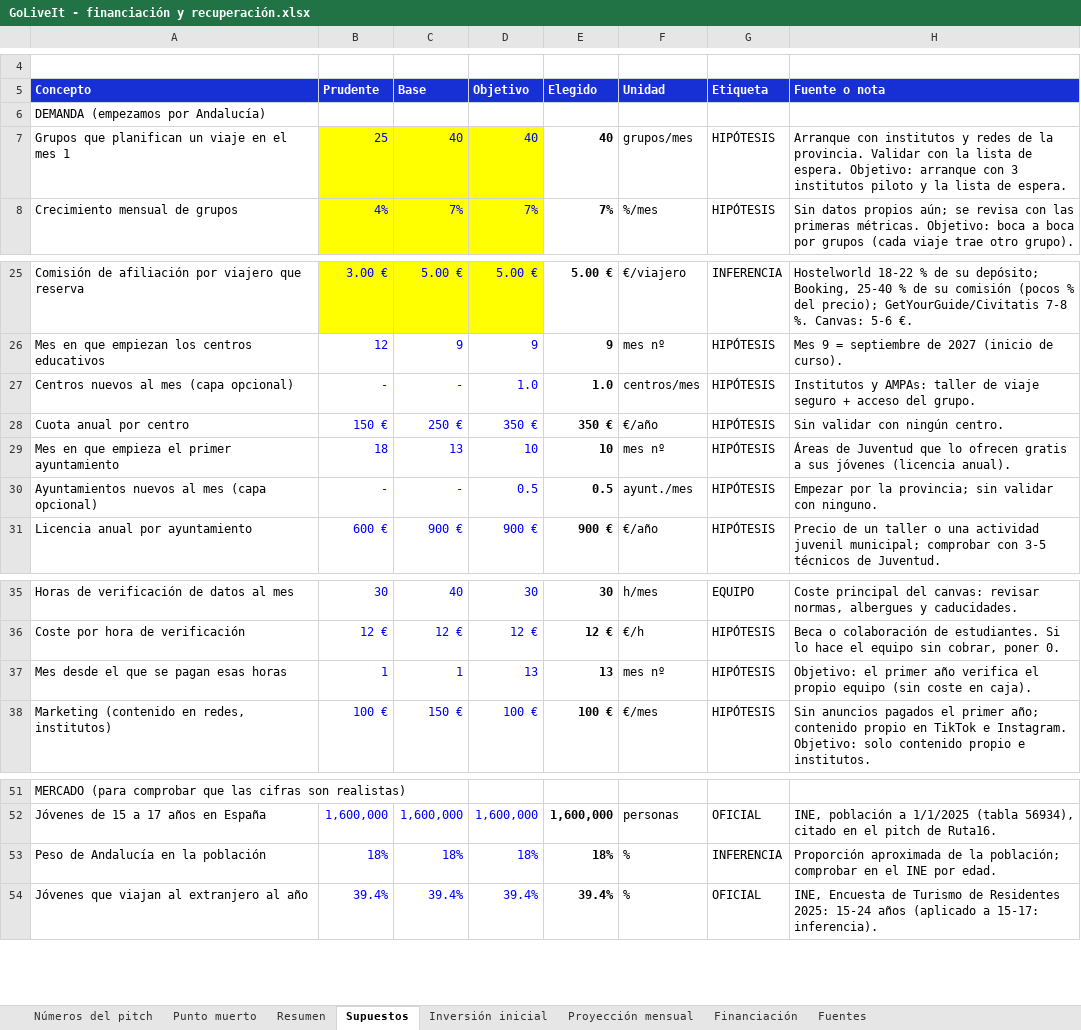
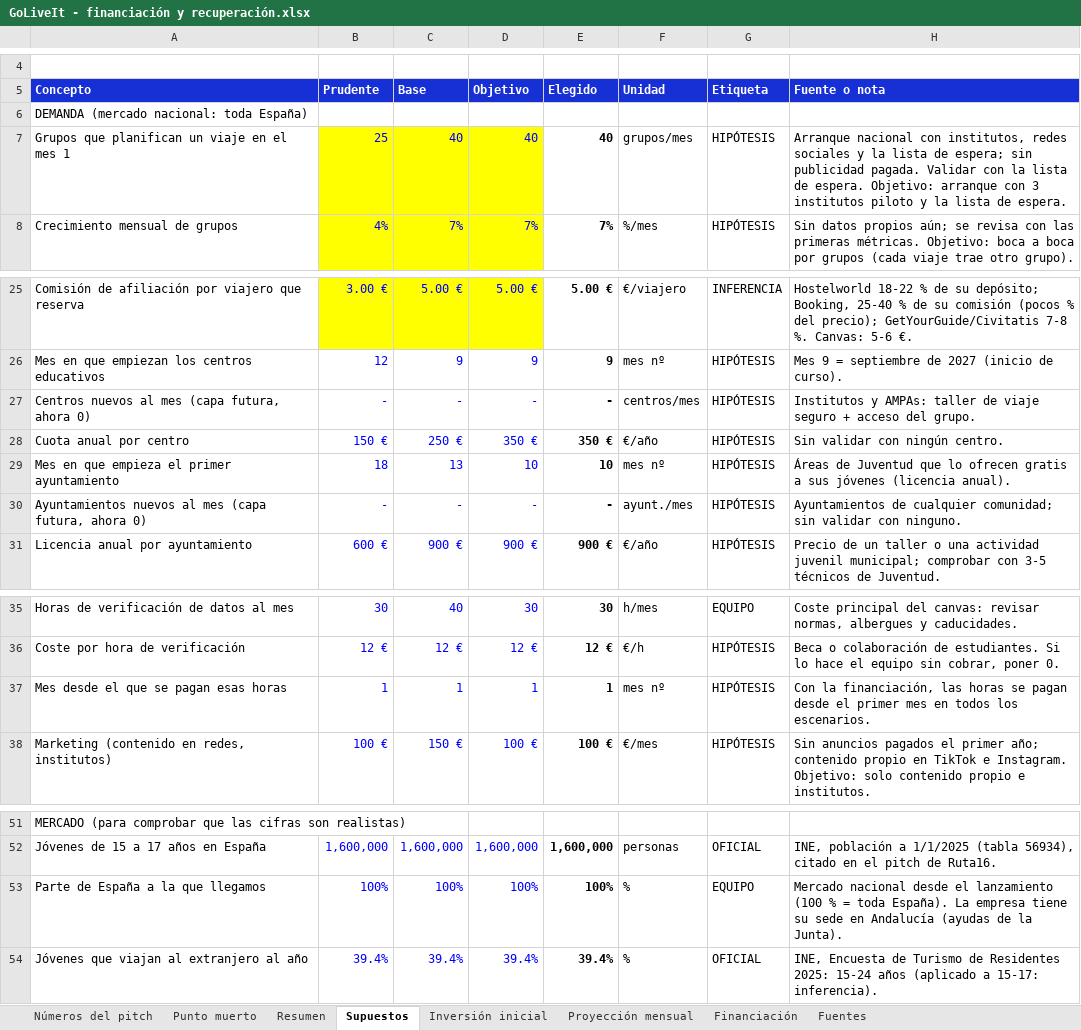
Before and after one commit to alberperezgon-boop/viajes-jovenes, an Excel workbook: 80 Negocio/GoLiveIt - financiación y recuperación.xlsx, sheet Supuestos, drawn as a sheet; only a part is shown, gaps mark what is left out; values as stored, in another font and other column widths than the file's, no borders; removed rows and columns are numbered as before the commit, all else as after; the diff names each change by its address in the sheet, - before the commit and + after, or states it on an @@ line.

```diff
--- a/80 Negocio/GoLiveIt - financiación y recuperación.xlsx (sheet Supuestos)
+++ b/80 Negocio/GoLiveIt - financiación y recuperación.xlsx (sheet Supuestos)
-A6 (Concepto): DEMANDA (empezamos por Andalucía)
+A6 (Concepto): DEMANDA (mercado nacional: toda España)
-H7 (Fuente o nota): Arranque con institutos y redes de la provincia. Validar con…
+H7 (Fuente o nota): Arranque nacional con institutos, redes sociales y la lista de espera; sin publicidad pagada. Validar con…
-A27 (Concepto): Centros nuevos al mes (capa opcional)
+A27 (Concepto): Centros nuevos al mes (capa futura, ahora 0)
-D27 (Objetivo): 1.0
+D27 (Objetivo): -
-E27 (Elegido): 1.0
+E27 (Elegido): -
-A30 (Concepto): …mes (capa opcional)
+A30 (Concepto): …mes (capa futura, ahora 0)
-D30 (Objetivo): 0.5
+D30 (Objetivo): -
-E30 (Elegido): 0.5
+E30 (Elegido): -
-H30 (Fuente o nota): Empezar por la provincia; sin validar…
+H30 (Fuente o nota): Ayuntamientos de cualquier comunidad; sin validar…
-D37 (Objetivo): 13
+D37 (Objetivo): 1
-E37 (Elegido): 13
+E37 (Elegido): 1
-H37 (Fuente o nota): Objetivo: el primer año verifica el propio equipo (sin coste en caja).
+H37 (Fuente o nota): Con la financiación, las horas se pagan desde el primer mes en todos los escenarios.
-row 53: Peso de Andalucía en la población | 18% | 18% | 18% | 18% | % | INFERENCIA | Proporción aproximada de la población; comprobar en el INE por edad.
+row 53: Parte de España a la que llegamos | 100% | 100% | 100% | 100% | % | EQUIPO | Mercado nacional desde el lanzamiento (100 % = toda España). La empresa tiene su sede en Andalucía (ayudas de la Junta).
```
Also changed, not shown: sheet Proyección mensual, sheet Punto muerto, sheet Números del pitch, sheet Inversión inicial, sheet Resumen, sheet Financiación, hidden cells, 13 other files.
